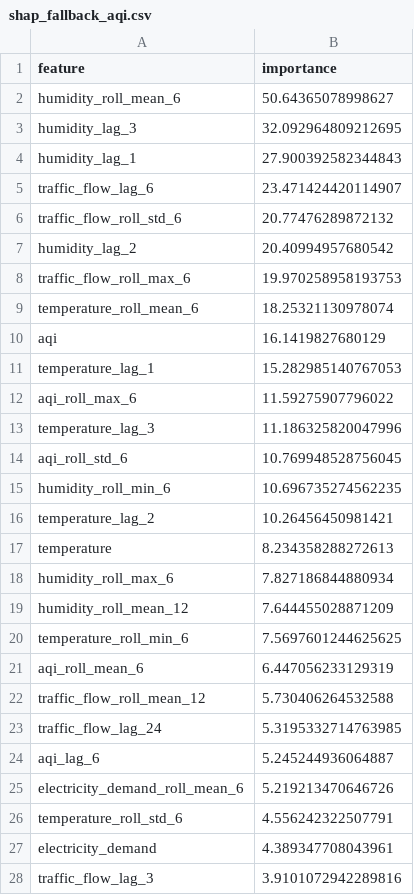
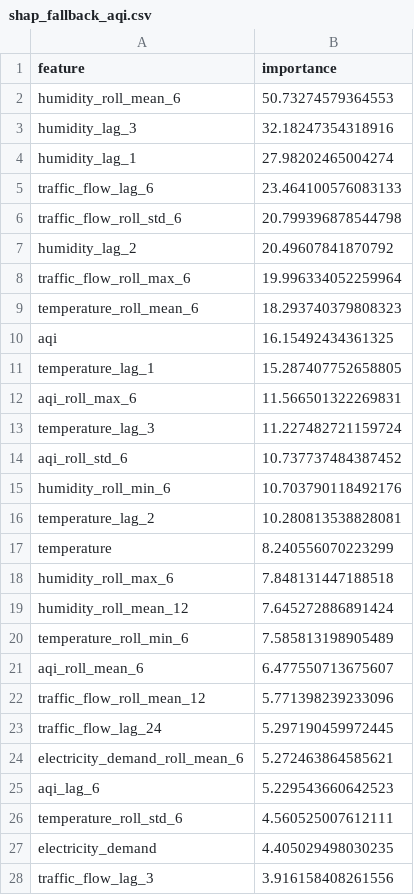
Before and after one commit to projectvault4/smartCity, a CSV file: outputs/shap_fallback_aqi.csv, drawn as a sheet; only a part is shown; the diff covers the shown part only.

```diff
--- a/outputs/shap_fallback_aqi.csv
+++ b/outputs/shap_fallback_aqi.csv
@@ -1,28 +1,28 @@
 feature,importance
-humidity_roll_mean_6,50.64365078998627
-humidity_lag_3,32.092964809212695
-humidity_lag_1,27.900392582344843
-traffic_flow_lag_6,23.471424420114907
-traffic_flow_roll_std_6,20.77476289872132
-humidity_lag_2,20.40994957680542
-traffic_flow_roll_max_6,19.970258958193753
-temperature_roll_mean_6,18.25321130978074
-aqi,16.1419827680129
-temperature_lag_1,15.282985140767053
-aqi_roll_max_6,11.59275907796022
-temperature_lag_3,11.186325820047996
-aqi_roll_std_6,10.769948528756045
-humidity_roll_min_6,10.696735274562235
-temperature_lag_2,10.26456450981421
-temperature,8.234358288272613
-humidity_roll_max_6,7.827186844880934
-humidity_roll_mean_12,7.644455028871209
-temperature_roll_min_6,7.5697601244625625
-aqi_roll_mean_6,6.447056233129319
-traffic_flow_roll_mean_12,5.730406264532588
-traffic_flow_lag_24,5.3195332714763985
-aqi_lag_6,5.245244936064887
-electricity_demand_roll_mean_6,5.219213470646726
-temperature_roll_std_6,4.556242322507791
-electricity_demand,4.389347708043961
-traffic_flow_lag_3,3.9101072942289816
+humidity_roll_mean_6,50.73274579364553
+humidity_lag_3,32.18247354318916
+humidity_lag_1,27.98202465004274
+traffic_flow_lag_6,23.464100576083133
+traffic_flow_roll_std_6,20.799396878544798
+humidity_lag_2,20.49607841870792
+traffic_flow_roll_max_6,19.996334052259964
+temperature_roll_mean_6,18.293740379808323
+aqi,16.15492434361325
+temperature_lag_1,15.287407752658805
+aqi_roll_max_6,11.566501322269831
+temperature_lag_3,11.227482721159724
+aqi_roll_std_6,10.737737484387452
+humidity_roll_min_6,10.703790118492176
+temperature_lag_2,10.280813538828081
+temperature,8.240556070223299
+humidity_roll_max_6,7.848131447188518
+humidity_roll_mean_12,7.645272886891424
+temperature_roll_min_6,7.585813198905489
+aqi_roll_mean_6,6.477550713675607
+traffic_flow_roll_mean_12,5.771398239233096
+traffic_flow_lag_24,5.297190459972445
+electricity_demand_roll_mean_6,5.272463864585621
+aqi_lag_6,5.229543660642523
+temperature_roll_std_6,4.560525007612111
+electricity_demand,4.405029498030235
+traffic_flow_lag_3,3.916158408261556
```
Also changed, not shown: 18 added rows, 18 removed rows and 60 edited cells elsewhere in this file, outputs/baseline_metrics.csv, outputs/pearson_correlation_matrix.csv, 51 other files.
